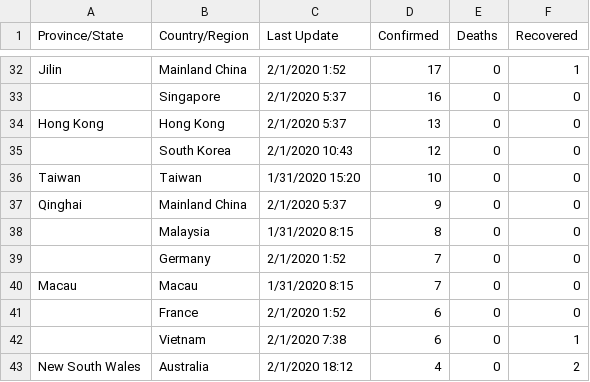
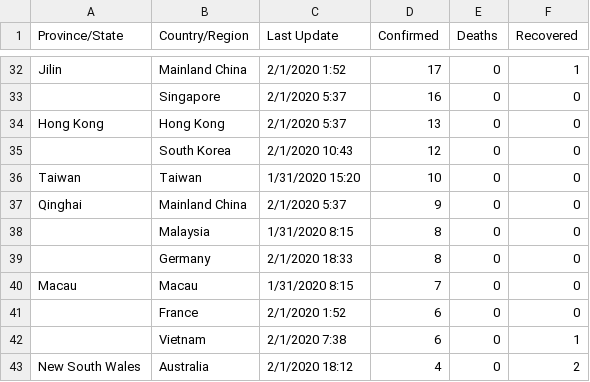
Before and after one commit to pdtyreus/coronavirus-ds, a CSV file: data/csse_Feb01_6pm.csv, drawn as a sheet; only a part is shown, gaps mark what is left out.

```diff
--- a/data/csse_Feb01_6pm.csv
+++ b/data/csse_Feb01_6pm.csv
@@ -38,3 +38,3 @@ Qinghai,Mainland China,2/1/2020 5:37,9,0,0
 ,Malaysia,1/31/2020 8:15,8,0,0
-,Germany,2/1/2020 1:52,7,0,0
+,Germany,2/1/2020 18:33,8,0,0
 Macau,Macau,1/31/2020 8:15,7,0,0
```
Also changed, not shown: 4 other files.
